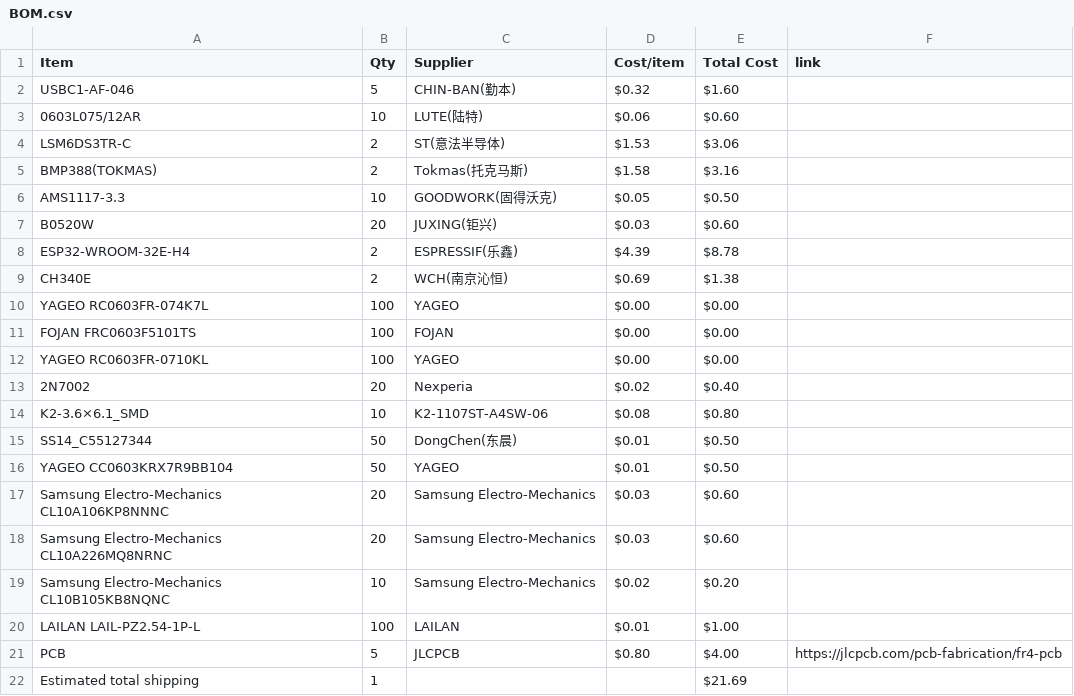
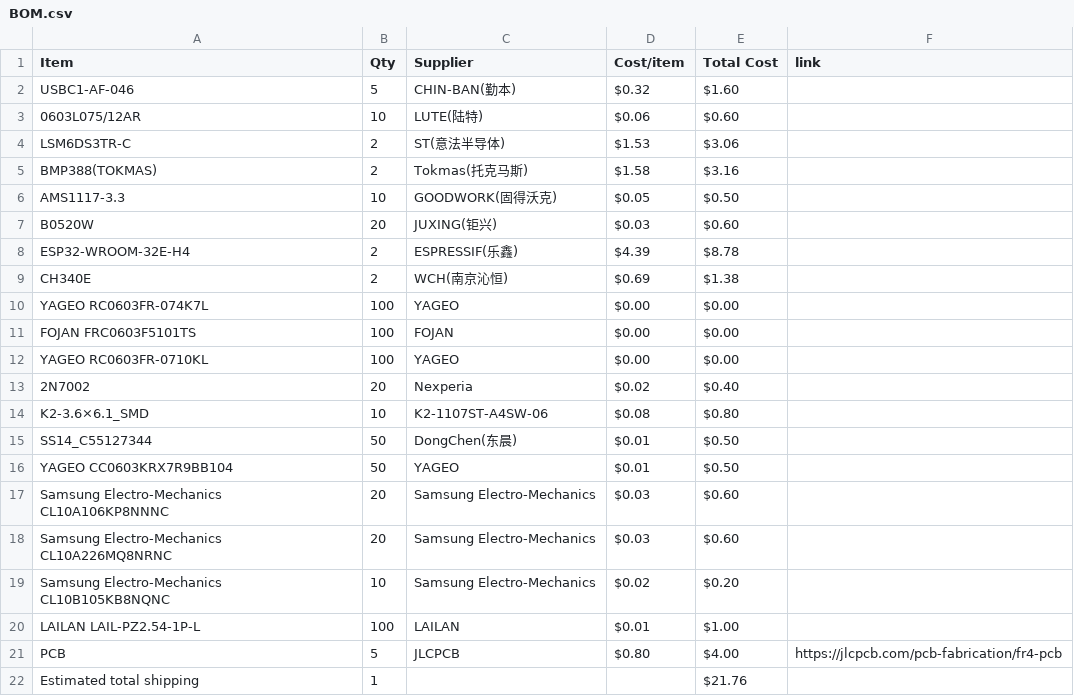
Before and after one commit to ahnaafjim/Half-life-drone-project, a CSV file: BOM.csv, drawn as a sheet.

Commit message:
Sync jimmy's small flight controller from Half Life

```diff
--- a/BOM.csv
+++ b/BOM.csv
@@ -21,2 +21,2 @@ LAILAN LAIL-PZ2.54-1P-L,100,LAILAN,$0.01,$1.00,
 PCB,5,JLCPCB,$0.80,$4.00,https://jlcpcb.com/pcb-fabrication/fr4-pcb
-Estimated total shipping,1,,,$21.69,
+Estimated total shipping,1,,,$21.76,
```
